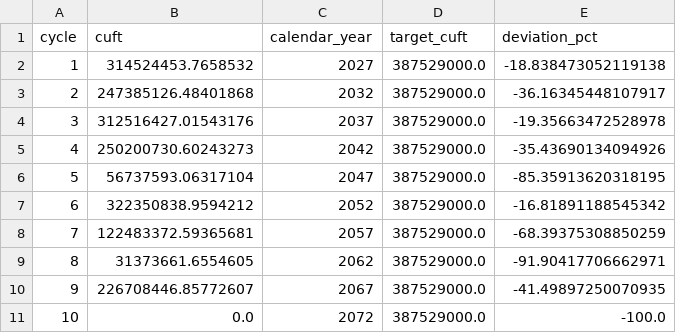
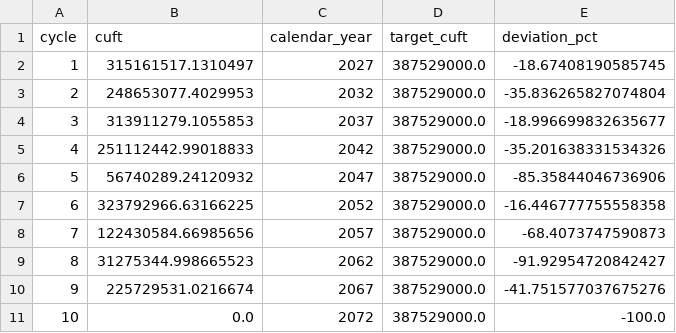
Before and after one commit to charlesmerritt/artemis-model, a CSV file: weekly-artifact/2026-08-31/harvest_by_cycle.csv, drawn as a sheet.

```diff
--- a/weekly-artifact/2026-08-31/harvest_by_cycle.csv
+++ b/weekly-artifact/2026-08-31/harvest_by_cycle.csv
@@ -1,11 +1,11 @@
 cycle,cuft,calendar_year,target_cuft,deviation_pct
-1,314524453.7658532,2027,387529000.0,-18.838473052119138
-2,247385126.48401868,2032,387529000.0,-36.16345448107917
-3,312516427.01543176,2037,387529000.0,-19.35663472528978
-4,250200730.60243273,2042,387529000.0,-35.43690134094926
-5,56737593.06317104,2047,387529000.0,-85.35913620318195
-6,322350838.9594212,2052,387529000.0,-16.81891188545342
-7,122483372.59365681,2057,387529000.0,-68.39375308850259
-8,31373661.6554605,2062,387529000.0,-91.90417706662971
-9,226708446.85772607,2067,387529000.0,-41.49897250070935
+1,315161517.1310497,2027,387529000.0,-18.67408190585745
+2,248653077.4029953,2032,387529000.0,-35.836265827074804
+3,313911279.1055853,2037,387529000.0,-18.996699832635677
+4,251112442.99018833,2042,387529000.0,-35.201638331534326
+5,56740289.24120932,2047,387529000.0,-85.35844046736906
+6,323792966.63166225,2052,387529000.0,-16.446777755558358
+7,122430584.66985656,2057,387529000.0,-68.4073747590873
+8,31275344.998665523,2062,387529000.0,-91.92954720842427
+9,225729531.0216674,2067,387529000.0,-41.751577037675276
 10,0.0,2072,387529000.0,-100.0
```
Also changed, not shown: weekly-artifact/2026-08-31/constraint_violations.csv, weekly-artifact/2026-08-31/plan_by_dimension.csv, 7 other files.
